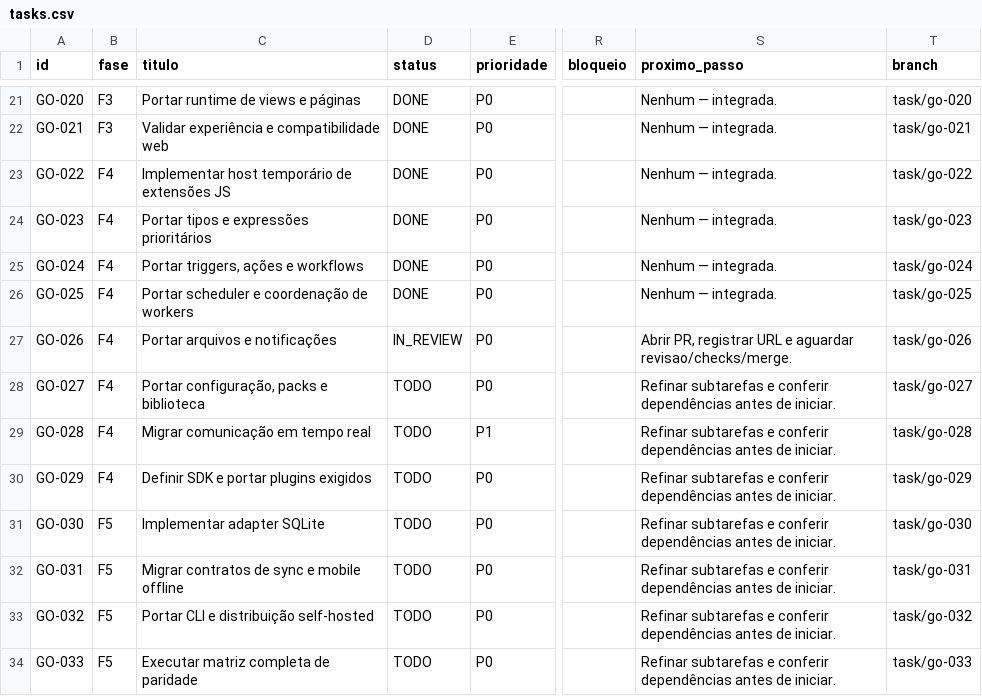
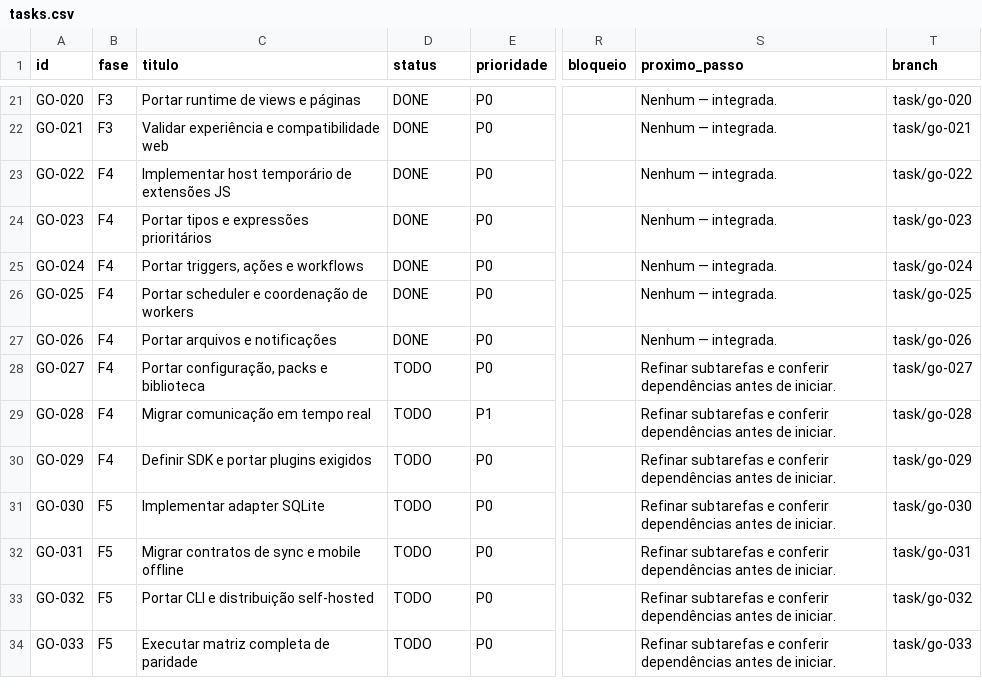
Before and after one commit to vjuliani/saltcorn, a CSV file: docs/migracao-go/tasks.csv, drawn as a sheet; only a part is shown, gaps mark what is left out; the diff names each change by its address in the sheet, - before the commit and + after, or states it on an @@ line.

```diff
--- a/docs/migracao-go/tasks.csv
+++ b/docs/migracao-go/tasks.csv
-D27 (status): IN_REVIEW
+D27 (status): DONE
-S27 (proximo_passo): Abrir PR, registrar URL e aguardar revisao/checks/merge.
+S27 (proximo_passo): Nenhum — integrada.
```
Also changed, not shown: 2 other files.
